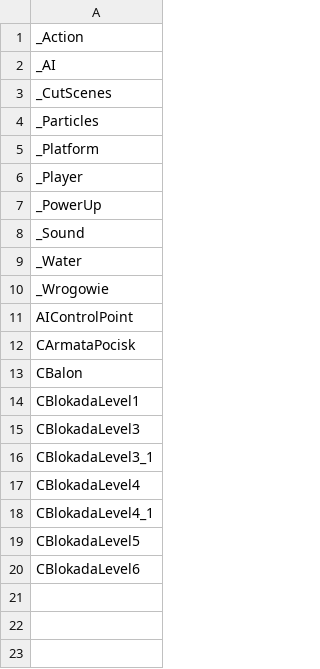
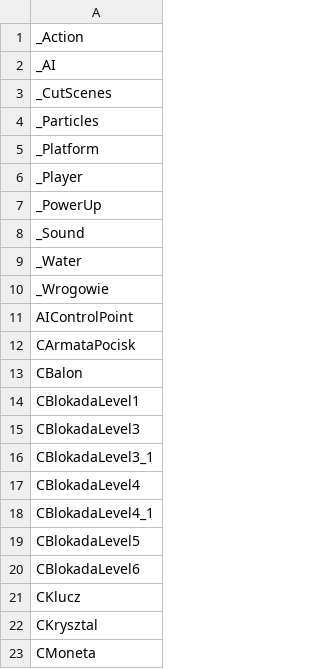
Before and after one commit to regratka/mkp, a CSV file: config/mkp/completed.csv, drawn as a sheet; the diff names each change by its address in the sheet, - before the commit and + after, or states it on an @@ line.

```diff
--- a/config/mkp/completed.csv
+++ b/config/mkp/completed.csv
+row 21: CKlucz
+row 22: CKrysztal
+row 23: CMoneta
```
Also changed, not shown: config/mkp/mapping.csv, 9 other files.
